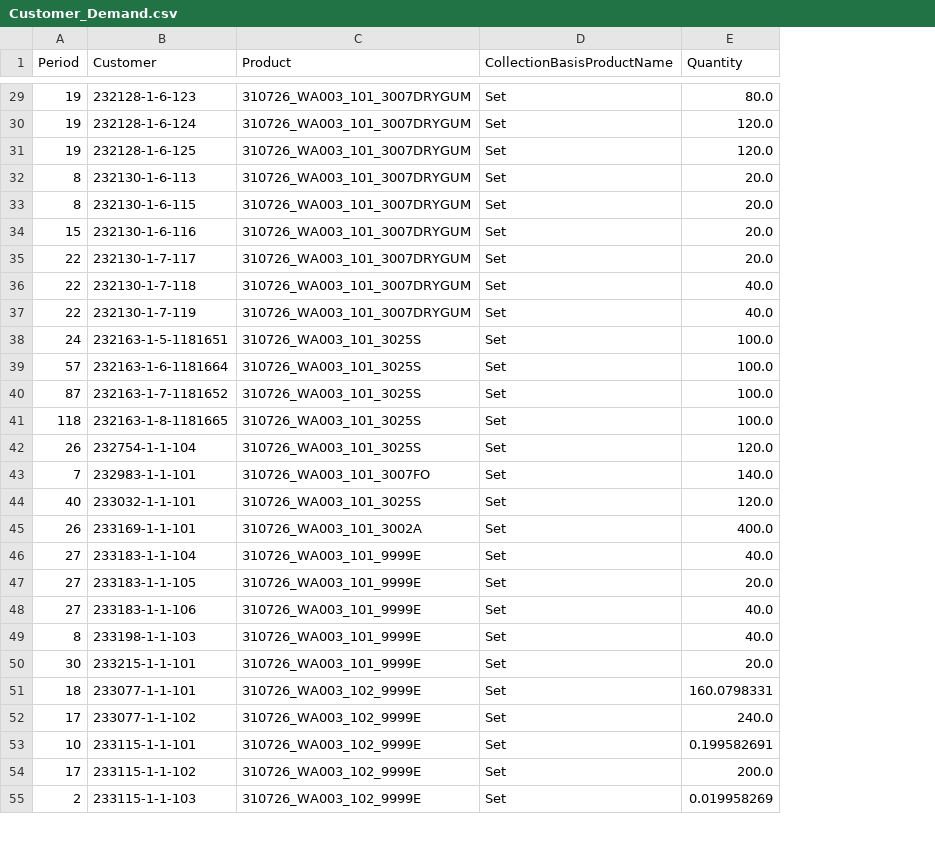
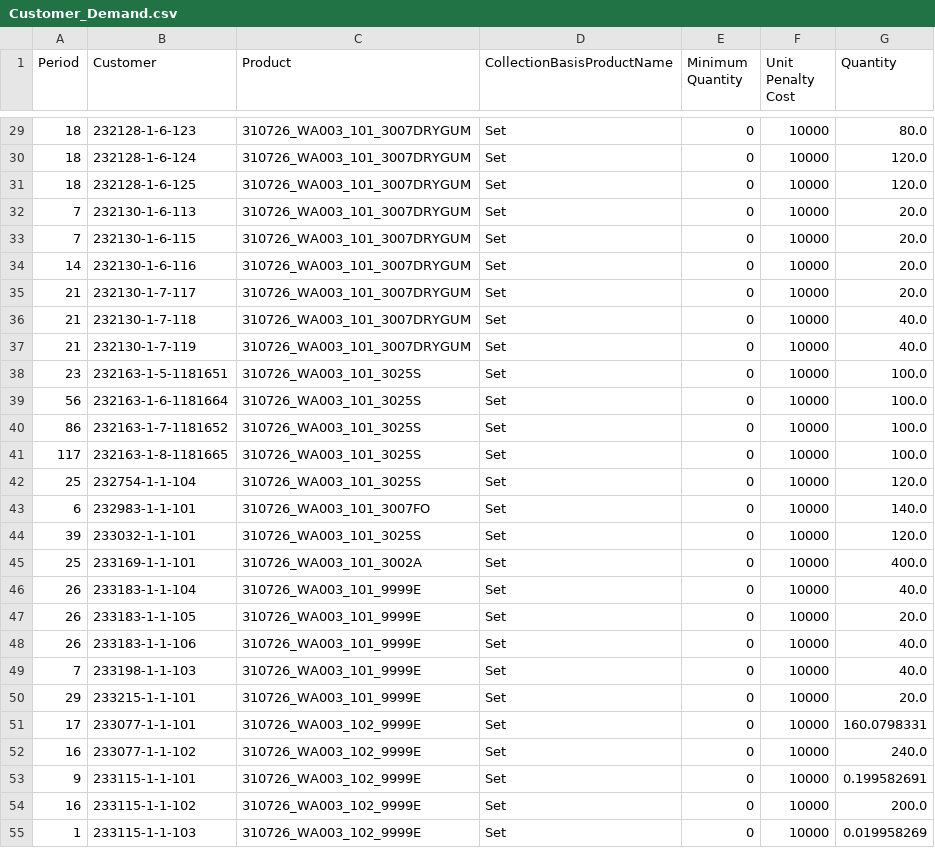
Before and after one commit to mitchell-darigold/inventory_allocation_maximization, a CSV file: MVP Data/input tables/Customer_Demand.csv, drawn as a sheet; only a part is shown, gaps mark what is left out; the diff covers the shown part only; the diff names each change by its address in the sheet, - before the commit and + after, or states it on an @@ line.

```diff
--- a/MVP Data/input tables/Customer_Demand.csv
+++ b/MVP Data/input tables/Customer_Demand.csv
+column E (Minimum Quantity), rows 29-55: all 0
+column F (Unit Penalty Cost), rows 29-55: all 10000
-A29:A31 (Period): 19
+A29:A31 (Period): 18
-A32:A33 (Period): 8
+A32:A33 (Period): 7
-A34 (Period): 15
+A34 (Period): 14
-A35:A37 (Period): 22
+A35:A37 (Period): 21
-A38 (Period): 24
+A38 (Period): 23
-A39 (Period): 57
+A39 (Period): 56
-A40 (Period): 87
+A40 (Period): 86
-A41 (Period): 118
+A41 (Period): 117
-A42 (Period): 26
+A42 (Period): 25
-A43 (Period): 7
+A43 (Period): 6
-A44 (Period): 40
+A44 (Period): 39
-A45 (Period): 26
+A45 (Period): 25
-A46:A48 (Period): 27
+A46:A48 (Period): 26
-A49 (Period): 8
+A49 (Period): 7
-A50 (Period): 30
+A50 (Period): 29
-A51 (Period): 18
+A51 (Period): 17
-A52 (Period): 17
+A52 (Period): 16
-A53 (Period): 10
+A53 (Period): 9
-A54 (Period): 17
+A54 (Period): 16
-A55 (Period): 2
+A55 (Period): 1
```
Also changed, not shown: 44 edited cells elsewhere in this file, MVP Data/input tables/Group Members.csv, MVP Data/input tables/Groups.csv, 25 other files.
